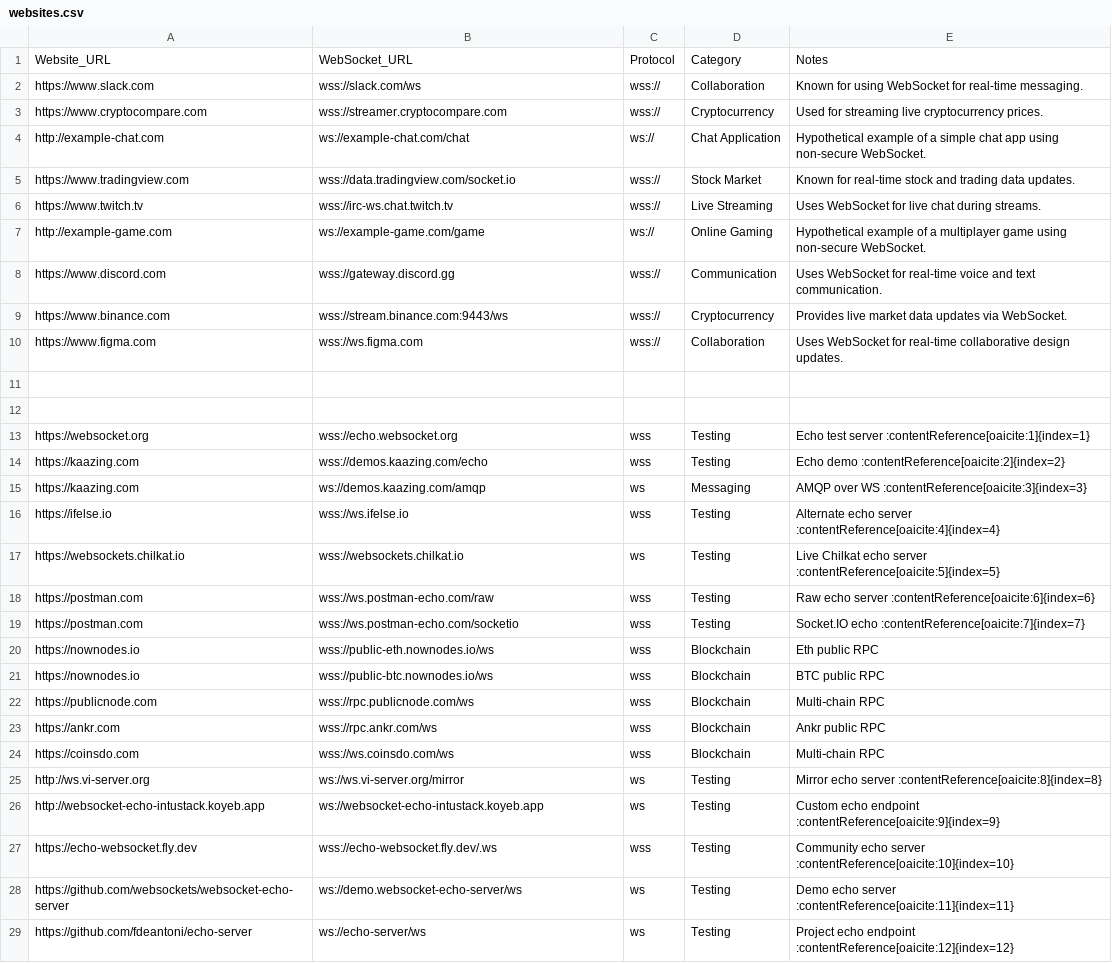
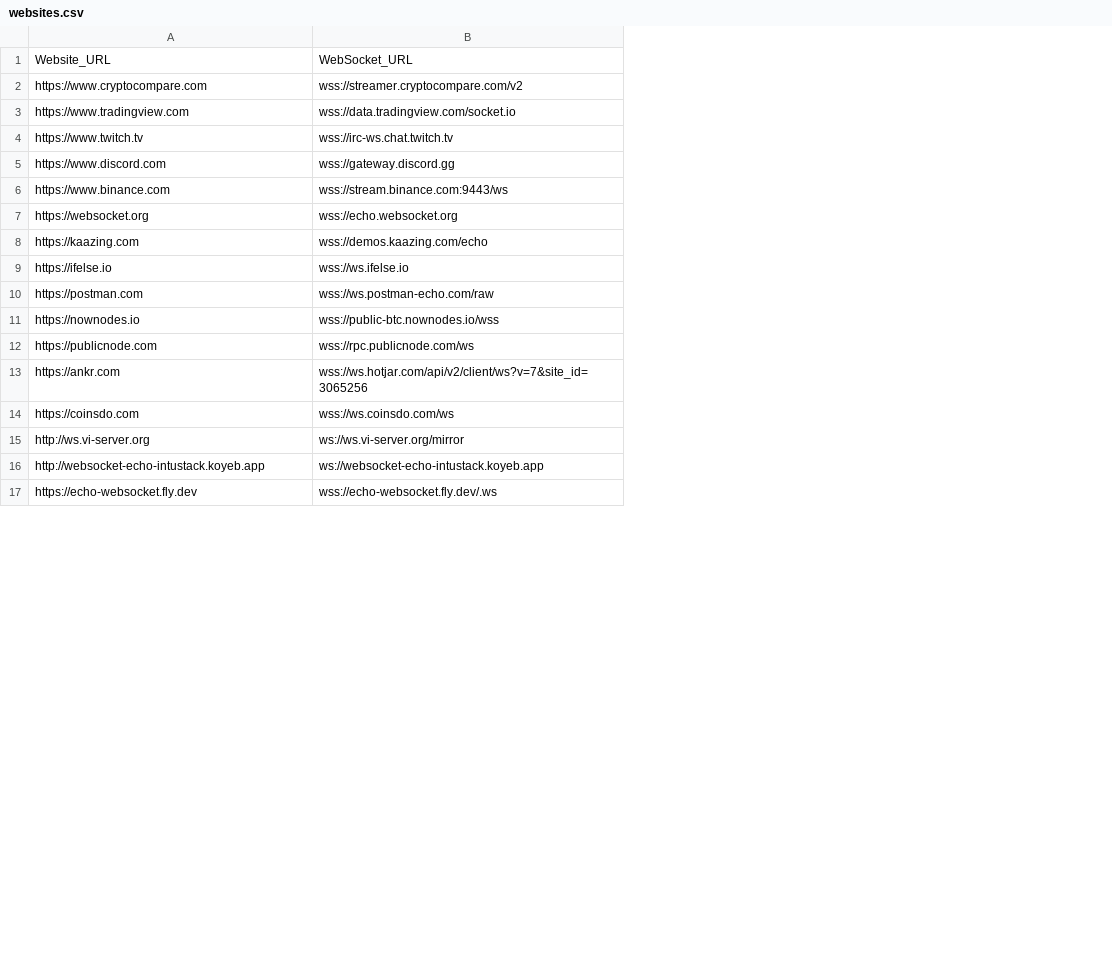
Before and after one commit to puskarmishra24/Websocket, a CSV file: websites.csv, drawn as a sheet; only a part is shown; removed rows and columns are numbered as before the commit, all else as after; the diff covers the shown part only; the diff names each change by its address in the sheet, - before the commit and + after, or states it on an @@ line.

```diff
--- a/websites.csv
+++ b/websites.csv
-column C, row 1: Protocol; row 3: wss://; rows 5-6: wss:// | wss://; rows 8-9: wss:// | wss://; rows 13-14: wss | wss; row 16: wss; row 18: wss; rows 21-27: wss | wss | wss | wss | ws | ws | wss
-column D, row 1: Category; row 3: Cryptocurrency; rows 5-6: Stock Market | Live Streaming; rows 8-9: Communication | Cryptocurrency; rows 13-14: Testing | Testing; row 16: Testing; row 18: Testing; rows 21-27: Blockchain | Blockchain | Blockchain | Blockchain | Testing | Testing | Testing
-column E, row 1: Notes; row 3: Used for streaming live cryptocurrency prices.; rows 5-6: Known for real-time stock and trading data updates. | Uses WebSocket for live chat during streams.; rows 8-9: Uses WebSocket for real-time voice and text communication. | Provides live market data updates via WebSocket.; rows 13-14: Echo test server :contentReference[oaicite:1]{index=1} | Echo demo :contentReference[oaicite:2]{index=2}; row 16: Alternate echo server :contentReference[oaicite:4]{index=4}; row 18: Raw echo server :contentReference[oaicite:6]{index=6}; rows 21-27: BTC public RPC | Multi‑chain RPC | Ankr public RPC | Multi‑chain RPC | Mirror echo server :contentReference[oaicite:8]{index=8} | Custom echo endpoint :contentReference[oaicite:9]{index=9} | Community echo server :contentReference[oaicite:10]{index=10}
-row 2: https://www.slack.com | wss://slack.com/ws | wss:// | Collaboration | Known for using WebSocket for real-time messaging.
-B2: wss://streamer.cryptocompare.com
+B2: wss://streamer.cryptocompare.com/v2
-row 4: http://example-chat.com | ws://example-chat.com/chat | ws:// | Chat Application | Hypothetical example of a simple chat app using non-secure WebSocket.
-row 7: http://example-game.com | ws://example-game.com/game | ws:// | Online Gaming | Hypothetical example of a multiplayer game using non-secure WebSocket.
-row 10: https://www.figma.com | wss://ws.figma.com | wss:// | Collaboration | Uses WebSocket for real-time collaborative design updates.
-row 11: (empty)
-row 12: (empty)
-row 15: https://kaazing.com | ws://demos.kaazing.com/amqp | ws | Messaging | AMQP over WS :contentReference[oaicite:3]{index=3}
-row 17: https://websockets.chilkat.io | wss://websockets.chilkat.io | ws | Testing | Live Chilkat echo server :contentReference[oaicite:5]{index=5}
-row 19: https://postman.com | wss://ws.postman-echo.com/socketio | wss | Testing | Socket.IO echo :contentReference[oaicite:7]{index=7}
-row 20: https://nownodes.io | wss://public-eth.nownodes.io/ws | wss | Blockchain | Eth public RPC
-B11: wss://public-btc.nownodes.io/ws
+B11: wss://public-btc.nownodes.io/wss
-B13: wss://rpc.ankr.com/ws
+B13: wss://ws.hotjar.com/api/v2/client/ws?v=7&site_id=3065256
-row 28: https://github.com/websockets/websocket-echo-server | ws://demo.websocket-echo-server/ws | ws | Testing | Demo echo server :contentReference[oaicite:11]{index=11}
-row 29: https://github.com/fdeantoni/echo-server | ws://echo-server/ws | ws | Testing | Project echo endpoint :contentReference[oaicite:12]{index=12}
```
Also changed, not shown: 8 added rows and 2 removed rows elsewhere in this file, 7 other files.
